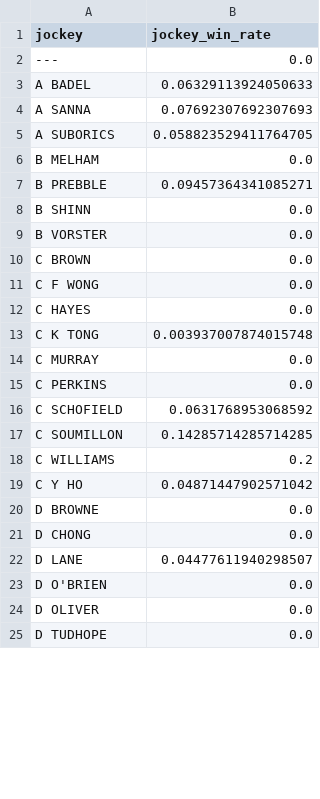
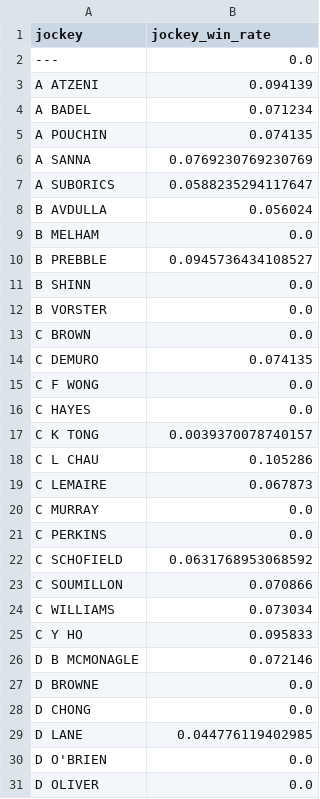
Before and after one commit to lelandbondx/golden-stallion-hkjc, a CSV file: data/jockey_win_rates.csv, drawn as a sheet; only a part is shown; the shorter side is filled out with more unchanged rows; the diff covers the shown part only.

```diff
--- a/data/jockey_win_rates.csv
+++ b/data/jockey_win_rates.csv
@@ -2,7 +2,10 @@ jockey,jockey_win_rate
 ---,0.0
-A BADEL,0.06329113924050633
-A SANNA,0.07692307692307693
-A SUBORICS,0.058823529411764705
+A ATZENI,0.094139
+A BADEL,0.071234
+A POUCHIN,0.074135
+A SANNA,0.0769230769230769
+A SUBORICS,0.0588235294117647
+B AVDULLA,0.056024
 B MELHAM,0.0
-B PREBBLE,0.09457364341085271
+B PREBBLE,0.0945736434108527
 B SHINN,0.0
@@ -10,5 +13,8 @@ B VORSTER,0.0
 C BROWN,0.0
+C DEMURO,0.074135
 C F WONG,0.0
 C HAYES,0.0
-C K TONG,0.003937007874015748
+C K TONG,0.0039370078740157
+C L CHAU,0.105286
+C LEMAIRE,0.067873
 C MURRAY,0.0
@@ -16,8 +22,9 @@ C PERKINS,0.0
 C SCHOFIELD,0.0631768953068592
-C SOUMILLON,0.14285714285714285
-C WILLIAMS,0.2
-C Y HO,0.04871447902571042
+C SOUMILLON,0.070866
+C WILLIAMS,0.073034
+C Y HO,0.095833
+D B MCMONAGLE,0.072146
 D BROWNE,0.0
 D CHONG,0.0
-D LANE,0.04477611940298507
+D LANE,0.044776119402985
 D O'BRIEN,0.0
```
Also changed, not shown: 22 added rows, 1 removed row and 35 edited cells elsewhere in this file, data/jockey_trainer_partnerships.csv, data/latest_trial_stats.csv, 38 other files.
